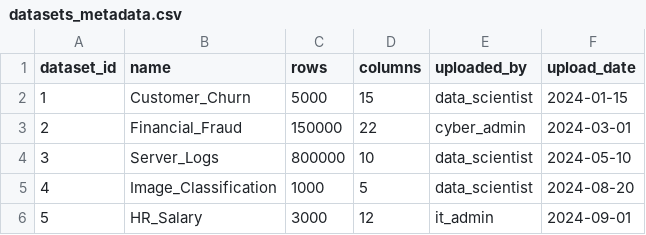
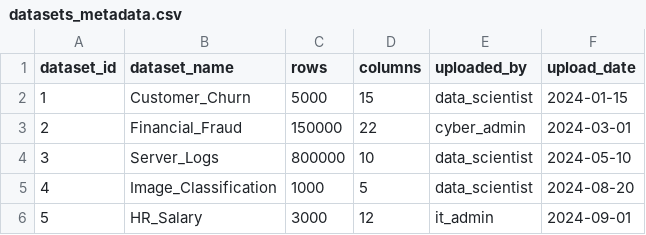
Before and after one commit to MarinaDoolub/CW2_M01085595_CST1510, a CSV file: DATA/datasets_metadata.csv, drawn as a sheet.

```diff
--- a/DATA/datasets_metadata.csv
+++ b/DATA/datasets_metadata.csv
@@ -1,2 +1,2 @@
-dataset_id,name,rows,columns,uploaded_by,upload_date
+dataset_id,dataset_name,rows,columns,uploaded_by,upload_date
 1,Customer_Churn,5000,15,data_scientist,2024-01-15
```
Also changed, not shown: 10 other files.
